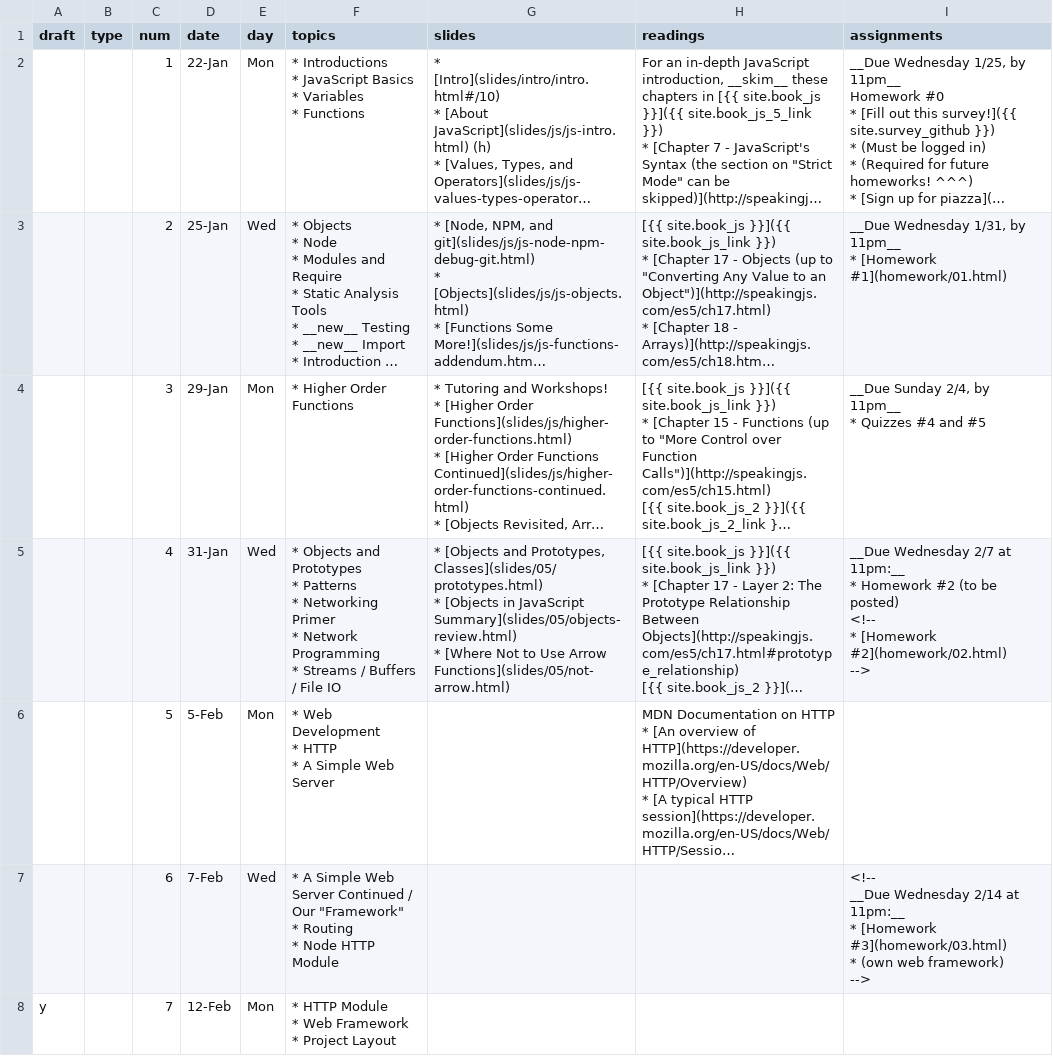
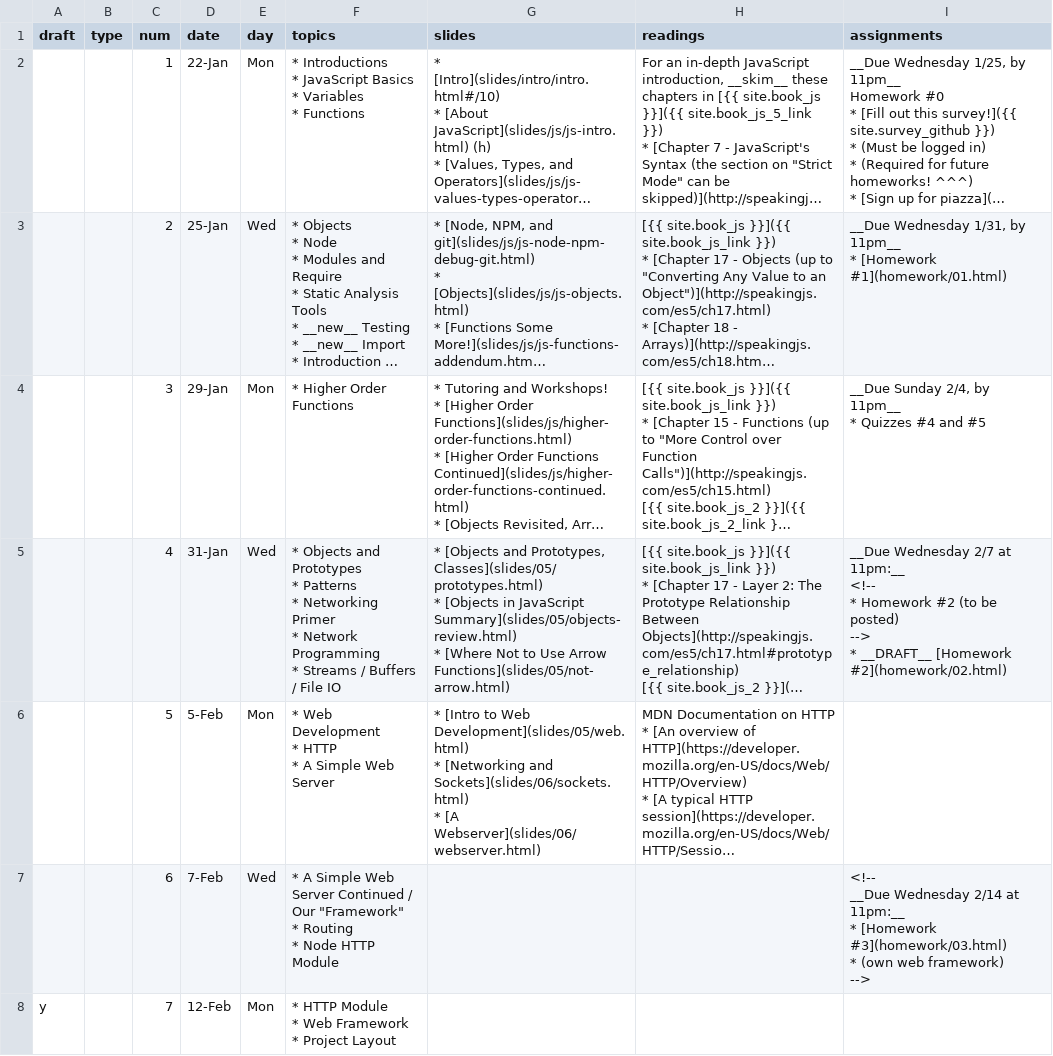
Before and after one commit to foureyes/csci-ua.0480-spring2018-008, a CSV file: _data/schedule.csv, drawn as a sheet; only a part is shown; long unchanged cells end in …; ↵ is a line break in a cell; the diff names each change by its address in the sheet, - before the commit and + after, or states it on an @@ line.

Commit message:
add draft for hw 2

```diff
--- a/_data/schedule.csv
+++ b/_data/schedule.csv
-I5 (assignments): …at 11pm:__ ↵ * Homework #2 (to be posted) ↵ <!-- ↵ * [Homework #2](homework/02.html) ↵ -->
+I5 (assignments): …at 11pm:__ ↵ <!-- ↵ * Homework #2 (to be posted) ↵ --> ↵ * __DRAFT__ [Homework #2](homework/02.html)
-G6 (slides): (empty)
+G6 (slides): * [Intro to Web Development](slides/05/web.html) ↵ * [Networking and Sockets](slides/06/sockets.html) ↵ * [A Webserver](slides/06/webserver.html)
```
Also changed, not shown: 2 other files.
